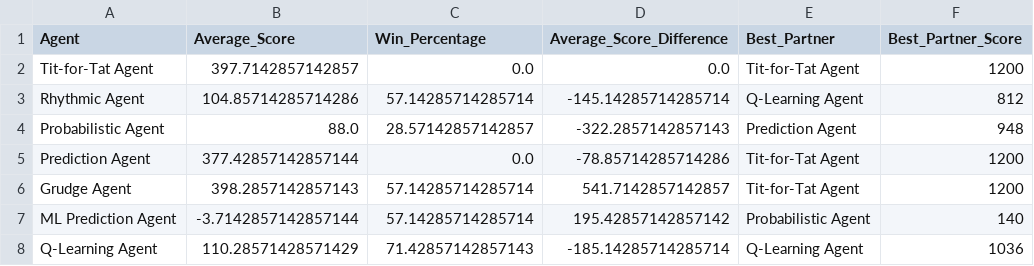
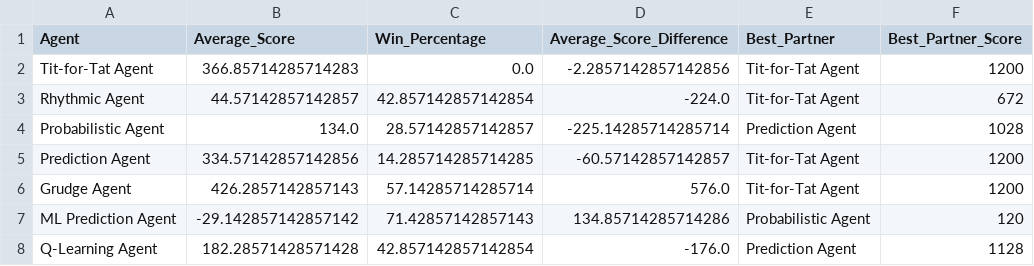
Before and after one commit to pmarshall7516/prisoners-dilemma-final-project, a CSV file: sim_logs/agent_metrics_subset.csv, drawn as a sheet.

```diff
--- a/sim_logs/agent_metrics_subset.csv
+++ b/sim_logs/agent_metrics_subset.csv
@@ -1,8 +1,8 @@
 Agent,Average_Score,Win_Percentage,Average_Score_Difference,Best_Partner,Best_Partner_Score
-Tit-for-Tat Agent,397.7142857142857,0.0,0.0,Tit-for-Tat Agent,1200
-Rhythmic Agent,104.85714285714286,57.14285714285714,-145.14285714285714,Q-Learning Agent,812
-Probabilistic Agent,88.0,28.57142857142857,-322.2857142857143,Prediction Agent,948
-Prediction Agent,377.42857142857144,0.0,-78.85714285714286,Tit-for-Tat Agent,1200
-Grudge Agent,398.2857142857143,57.14285714285714,541.7142857142857,Tit-for-Tat Agent,1200
-ML Prediction Agent,-3.7142857142857144,57.14285714285714,195.42857142857142,Probabilistic Agent,140
-Q-Learning Agent,110.28571428571429,71.42857142857143,-185.14285714285714,Q-Learning Agent,1036
+Tit-for-Tat Agent,366.85714285714283,0.0,-2.2857142857142856,Tit-for-Tat Agent,1200
+Rhythmic Agent,44.57142857142857,42.857142857142854,-224.0,Tit-for-Tat Agent,672
+Probabilistic Agent,134.0,28.57142857142857,-225.14285714285714,Prediction Agent,1028
+Prediction Agent,334.57142857142856,14.285714285714285,-60.57142857142857,Tit-for-Tat Agent,1200
+Grudge Agent,426.2857142857143,57.14285714285714,576.0,Tit-for-Tat Agent,1200
+ML Prediction Agent,-29.142857142857142,71.42857142857143,134.85714285714286,Probabilistic Agent,120
+Q-Learning Agent,182.28571428571428,42.857142857142854,-176.0,Prediction Agent,1128
```
Also changed, not shown: sim_logs/pairwise_metrics_subset.csv, 7 other files.
